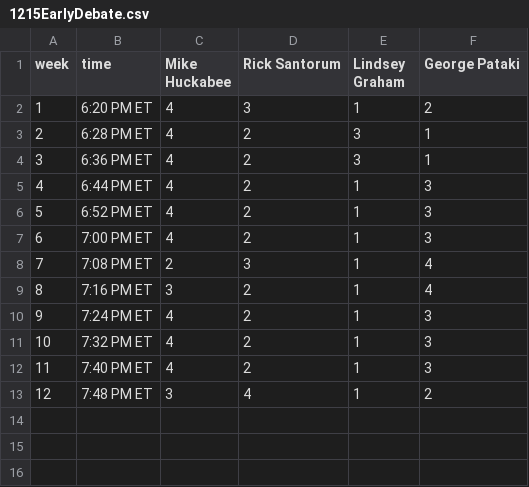
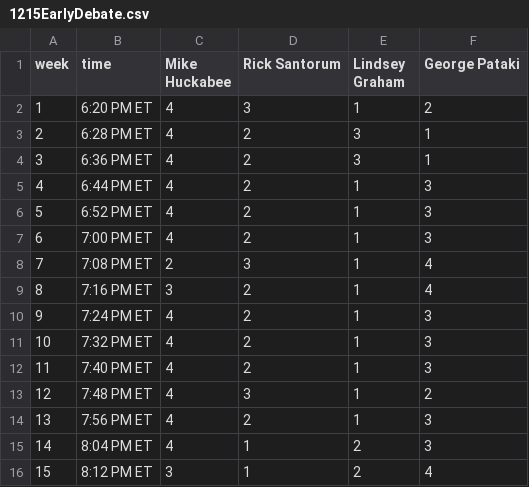
Before and after one commit to GoogleTrends/horserace, a CSV file: 1215EarlyDebate.csv, drawn as a sheet.

Commit message:
final mins

```diff
--- a/1215EarlyDebate.csv
+++ b/1215EarlyDebate.csv
@@ -12,2 +12,5 @@ week,time,Mike Huckabee,Rick Santorum,Lindsey Graham,George Pataki
 11,7:40 PM ET,4,2,1,3
-12,7:48 PM ET,3,4,1,2
+12,7:48 PM ET,4,3,1,2
+13,7:56 PM ET,4,2,1,3
+14,8:04 PM ET,4,1,2,3
+15,8:12 PM ET,3,1,2,4
```
